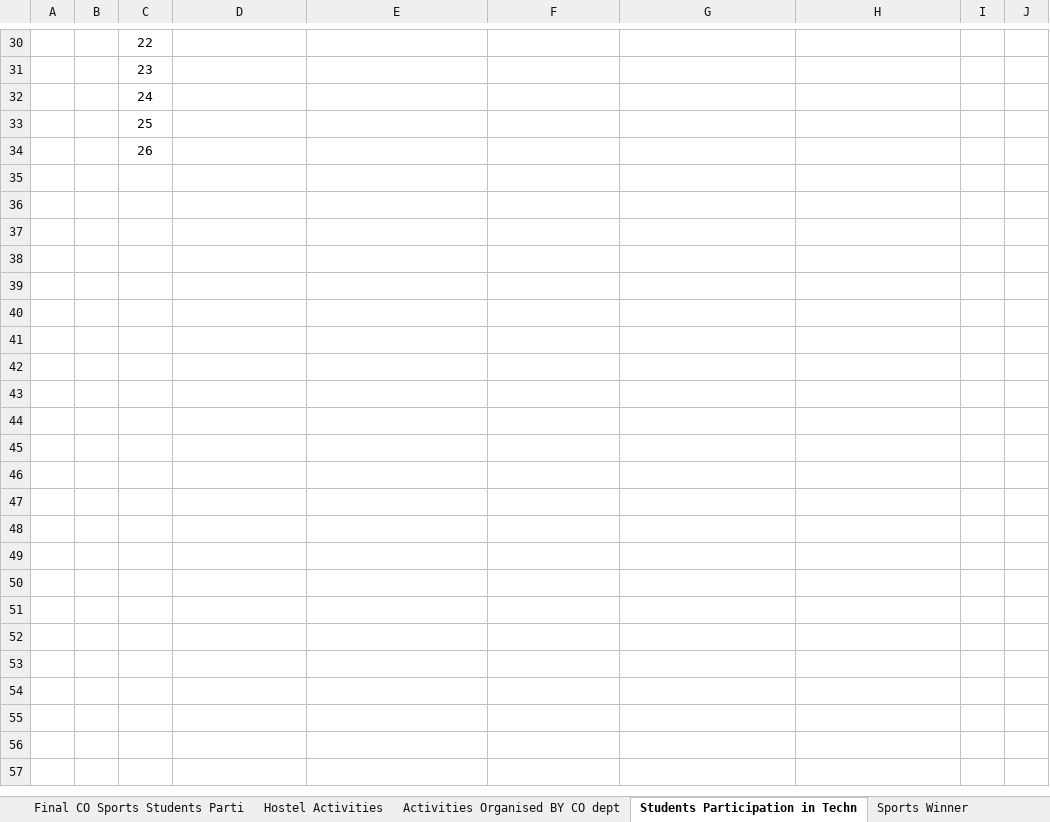
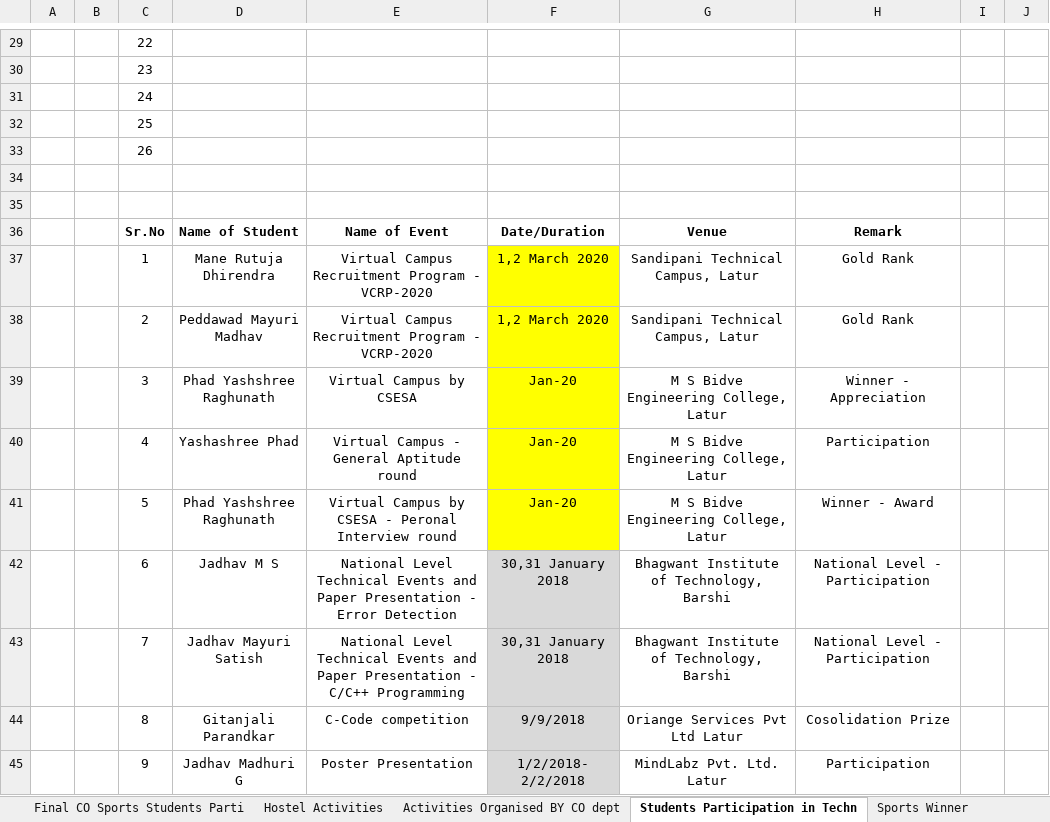
Before and after one commit to adambure21/NBAGRWPL, an Excel workbook: C2/C2 NBA All Tables Conso.xlsx, sheet Students Participation in Techn, drawn as a sheet; only a part is shown, gaps mark what is left out; values as stored, in another font and other column widths than the file's, no borders; the diff covers the shown part only; the diff names each change by its address in the sheet, - before the commit and + after, or states it on an @@ line.

Commit message:
C2 Students participation in other institute added

```diff
--- a/C2/C2 NBA All Tables Conso.xlsx (sheet Students Participation in Techn)
+++ b/C2/C2 NBA All Tables Conso.xlsx (sheet Students Participation in Techn)
+row 34: (empty)
+row 35: (empty)
+row 36:  |  | Sr.No | Name of Student | Name of Event | Date/Duration | Venue | Remark
+row 37:  |  | 1 | Mane Rutuja Dhirendra | Virtual Campus Recruitment Program - VCRP-2020 | 1,2 March 2020 | Sandipani Technical Campus, Latur | Gold Rank
+row 38:  |  | 2 | Peddawad Mayuri Madhav | Virtual Campus Recruitment Program - VCRP-2020 | 1,2 March 2020 | Sandipani Technical Campus, Latur | Gold Rank
+row 39:  |  | 3 | Phad Yashshree Raghunath | Virtual Campus by CSESA | Jan-20 | M S Bidve Engineering College, Latur | Winner - Appreciation
+row 40:  |  | 4 | Yashashree Phad | Virtual Campus - General Aptitude round | Jan-20 | M S Bidve Engineering College, Latur | Participation
+row 41:  |  | 5 | Phad Yashshree Raghunath | Virtual Campus by CSESA - Peronal Interview round | Jan-20 | M S Bidve Engineering College, Latur | Winner - Award
+row 42:  |  | 6 | Jadhav M S | National Level Technical Events and Paper Presentation - Error Detection | 30,31 January 2018 | Bhagwant Institute of Technology, Barshi | National Level - Participation
+row 43:  |  | 7 | Jadhav Mayuri Satish | National Level Technical Events and Paper Presentation - C/C++ Programming | 30,31 January 2018 | Bhagwant Institute of Technology, Barshi | National Level - Participation
+row 44:  |  | 8 | Gitanjali Parandkar | C-Code competition | 9/9/2018 | Oriange Services Pvt Ltd Latur | Cosolidation Prize
+row 45:  |  | 9 | Jadhav Madhuri G | Poster Presentation | 1/2/2018- 2/2/2018 | MindLabz Pvt. Ltd. Latur | Participation
```
Also changed, not shown: 14 added rows, 3 removed rows, 2 edited cells and cell formats elsewhere in this sheet, 1 other file.
